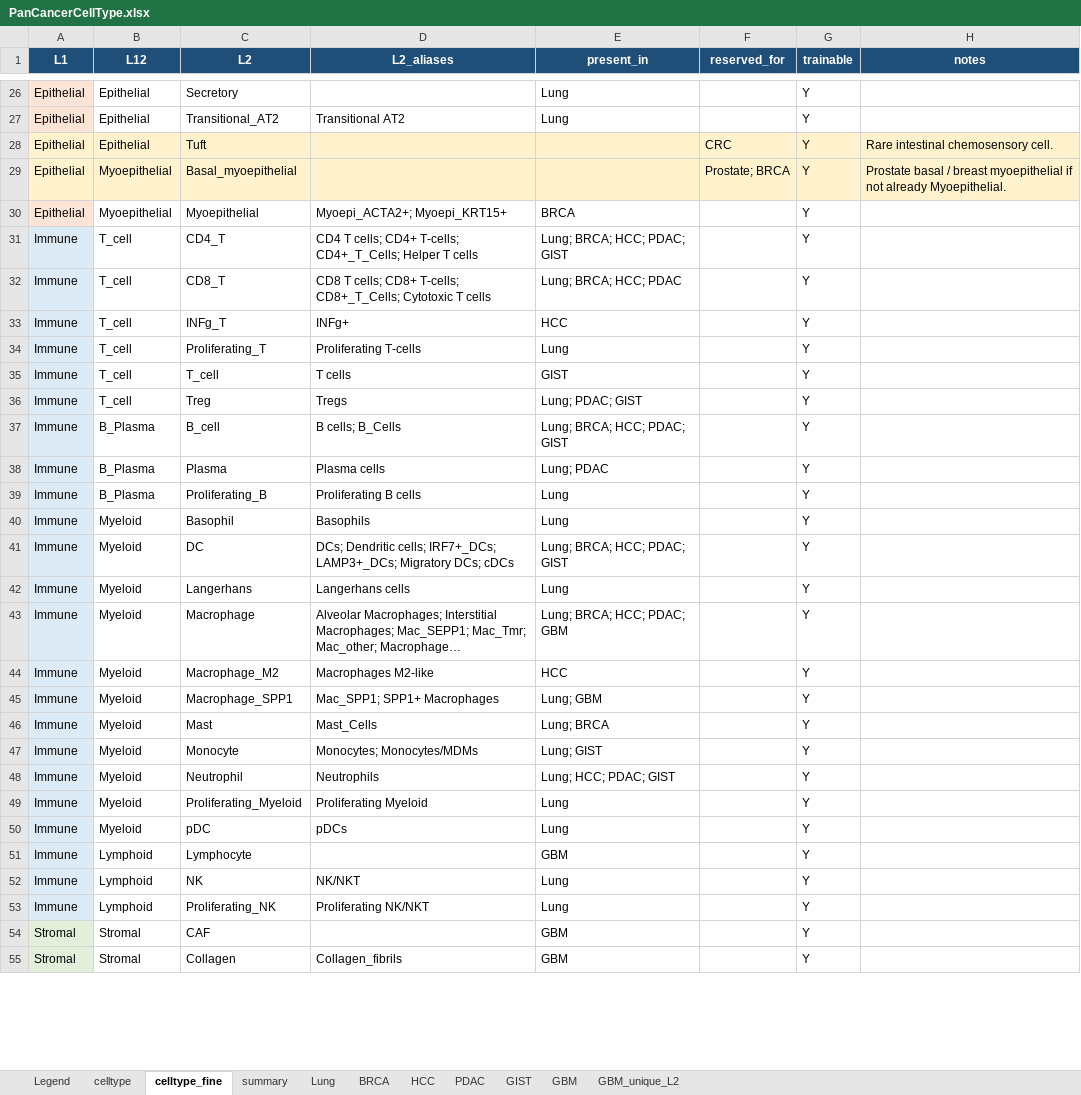
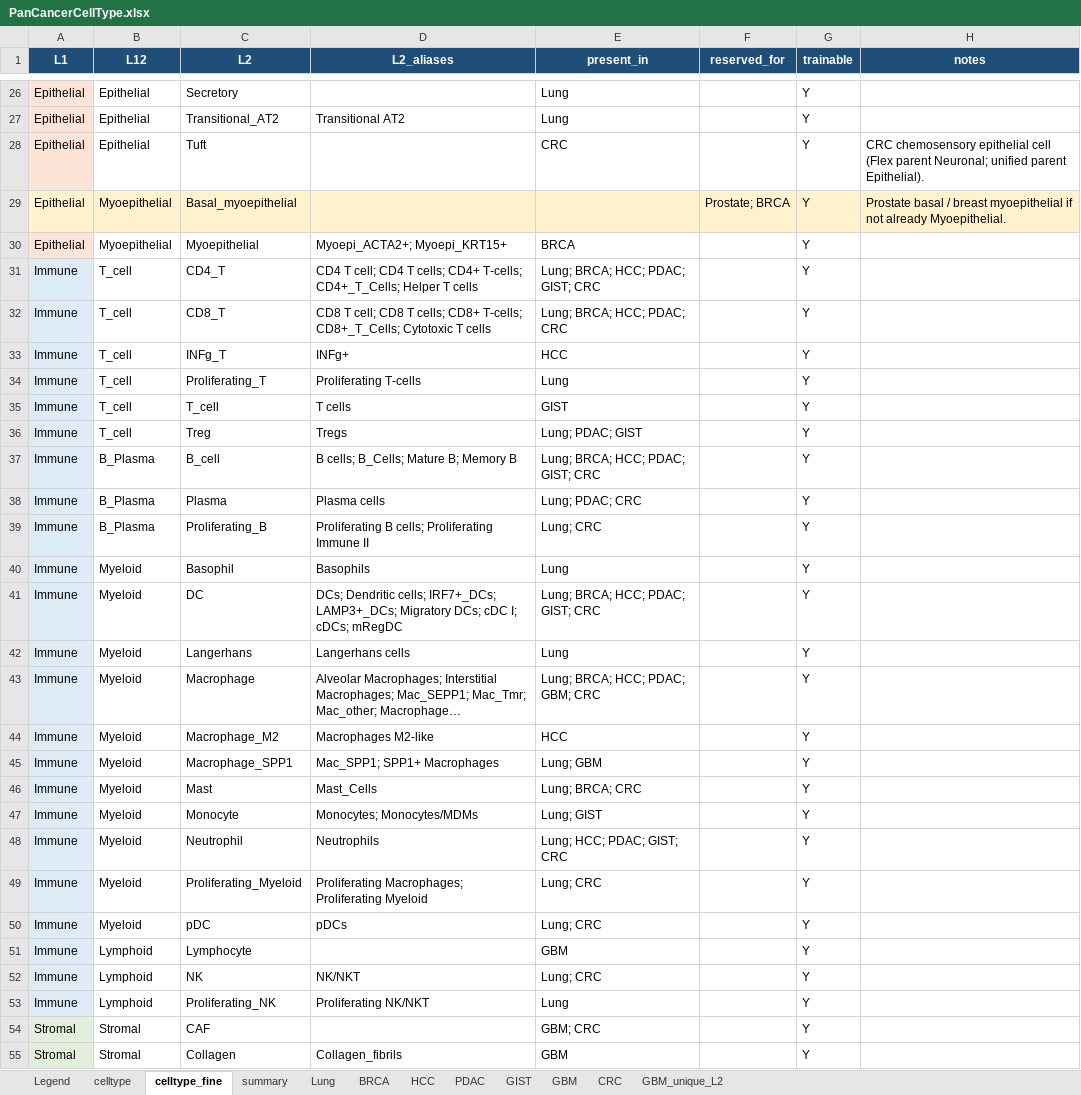
Before and after one commit to LingyuLi-math/Hist2Pheno, an Excel workbook: code/Hist2Pheno_pkg/dataset/PanCancerCellType.xlsx, sheet celltype_fine, drawn as a sheet; only a part is shown, gaps mark what is left out; long unchanged cells end in …; values as stored, in another font and other column widths than the file's, no borders; table styles not drawn; the diff covers the shown part only; the diff names each change by its address in the sheet, - before the commit and + after, or states it on an @@ line.

Commit message:
update pancancer cell label

```diff
--- a/code/Hist2Pheno_pkg/dataset/PanCancerCellType.xlsx (sheet celltype_fine)
+++ b/code/Hist2Pheno_pkg/dataset/PanCancerCellType.xlsx (sheet celltype_fine)
+sheet tab: CRC
-B28:H28 fill: #FFF2CC
+B28:H28 fill: none
-E28 (present_in): (empty)
+E28 (present_in): CRC
-F28 (reserved_for): CRC
+F28 (reserved_for): (empty)
-H28 (notes): Rare intestinal chemosensory cell.
+H28 (notes): CRC chemosensory epithelial cell (Flex parent Neuronal; unified parent Epithelial).
-D31 (L2_aliases): CD4 T cells; CD4+…
+D31 (L2_aliases): CD4 T cell; CD4 T cells; CD4+…
-E31 (present_in): Lung; BRCA; HCC; PDAC; GIST
+E31 (present_in): Lung; BRCA; HCC; PDAC; GIST; CRC
-D32 (L2_aliases): CD8 T cells; CD8+…
+D32 (L2_aliases): CD8 T cell; CD8 T cells; CD8+…
-E32 (present_in): Lung; BRCA; HCC; PDAC
+E32 (present_in): Lung; BRCA; HCC; PDAC; CRC
-D37 (L2_aliases): B cells; B_Cells
+D37 (L2_aliases): B cells; B_Cells; Mature B; Memory B
-E37 (present_in): Lung; BRCA; HCC; PDAC; GIST
+E37 (present_in): Lung; BRCA; HCC; PDAC; GIST; CRC
-E38 (present_in): Lung; PDAC
+E38 (present_in): Lung; PDAC; CRC
-D39 (L2_aliases): Proliferating B cells
+D39 (L2_aliases): Proliferating B cells; Proliferating Immune II
-E39 (present_in): Lung
+E39 (present_in): Lung; CRC
-D41 (L2_aliases): …Migratory DCs; cDCs
+D41 (L2_aliases): …Migratory DCs; cDC I; cDCs; mRegDC
-E41 (present_in): Lung; BRCA; HCC; PDAC; GIST
+E41 (present_in): Lung; BRCA; HCC; PDAC; GIST; CRC
-E43 (present_in): Lung; BRCA; HCC; PDAC; GBM
+E43 (present_in): Lung; BRCA; HCC; PDAC; GBM; CRC
-E46 (present_in): Lung; BRCA
+E46 (present_in): Lung; BRCA; CRC
-E48 (present_in): Lung; HCC; PDAC; GIST
+E48 (present_in): Lung; HCC; PDAC; GIST; CRC
-D49 (L2_aliases): Proliferating Myeloid
+D49 (L2_aliases): Proliferating Macrophages; Proliferating Myeloid
-E49:E50 (present_in): Lung
+E49:E50 (present_in): Lung; CRC
-E52 (present_in): Lung
+E52 (present_in): Lung; CRC
-E54 (present_in): GBM
+E54 (present_in): GBM; CRC
```
Also changed, not shown: 29 edited cells and cell formats elsewhere in this sheet, sheet celltype, sheet summary, sheet Legend, code/Hist2Pheno_pkg/dataset/Hist2Pheno_Datasets.xlsx, 4 other files.
